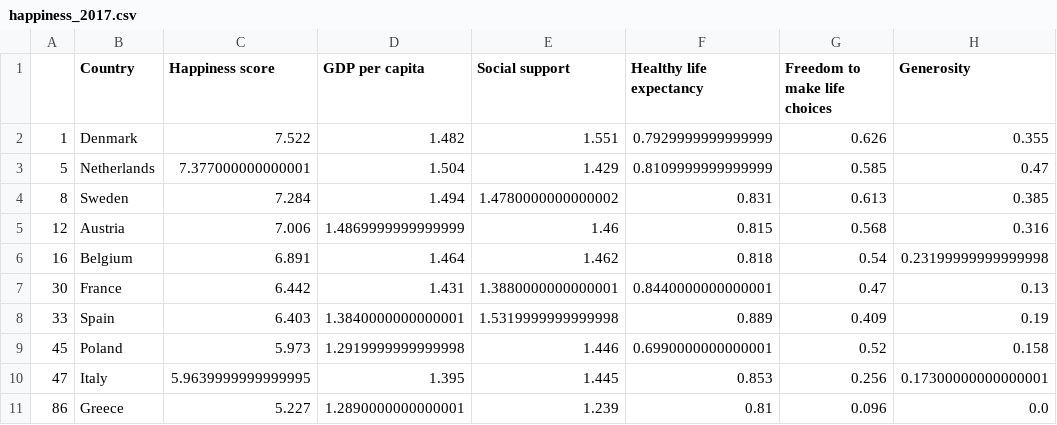
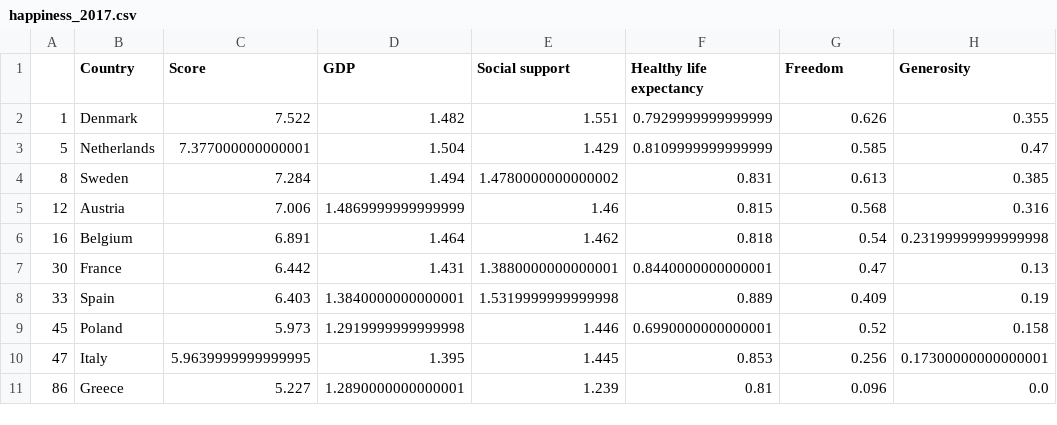
Before and after one commit to ChaotingChang/Project-Week-3-Data-Thieves, a CSV file: Data/happiness_2017.csv, drawn as a sheet; only a part is shown; the diff names each change by its address in the sheet, - before the commit and + after, or states it on an @@ line.

```diff
--- a/Data/happiness_2017.csv
+++ b/Data/happiness_2017.csv
-C1: Happiness score
+C1: Score
-D1: GDP per capita
+D1: GDP
-G1: Freedom to make life choices
+G1: Freedom
```
Also changed, not shown: Data/happiness_2015_and_older.csv, Data/happiness_2016.csv, 1 other file.
